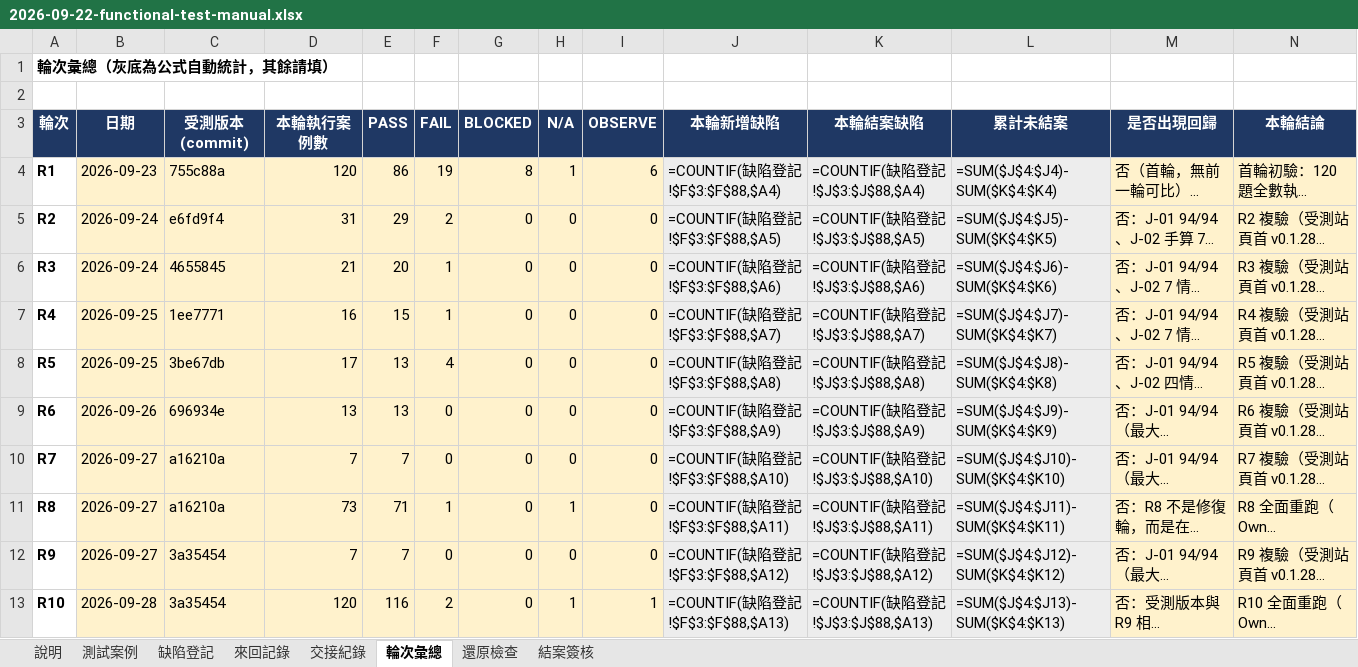
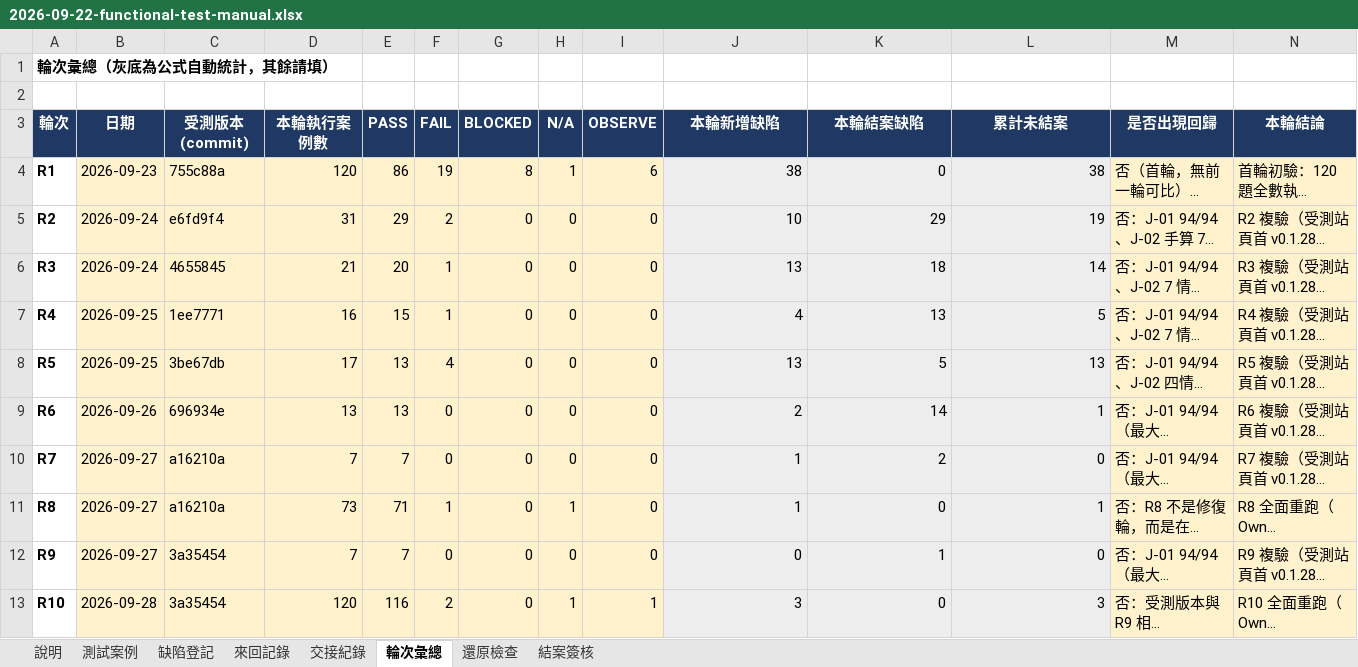
Before and after one commit to hefenglim/invest-portfolio, an Excel workbook: docs/audit/2026-09-22-functional-test-manual.xlsx, sheet 輪次彙總, drawn as a sheet; only a part is shown; long unchanged cells end in …; values as stored, in another font and other column widths than the file's, no borders; formulas without a stored value are shown as written; the diff covers the shown part only; the diff names each change by its address in the sheet, - before the commit and + after, or states it on an @@ line.

```diff
--- a/docs/audit/2026-09-22-functional-test-manual.xlsx (sheet 輪次彙總)
+++ b/docs/audit/2026-09-22-functional-test-manual.xlsx (sheet 輪次彙總)
-J4 (本輪新增缺陷): =COUNTIF(缺陷登記!$F$3:$F$88,$A4)
+J4 (本輪新增缺陷): 38
-K4 (本輪結案缺陷): =COUNTIF(缺陷登記!$J$3:$J$88,$A4)
+K4 (本輪結案缺陷): 0
-L4 (累計未結案): =SUM($J$4:$J4)-SUM($K$4:$K4)
+L4 (累計未結案): 38
-J5 (本輪新增缺陷): =COUNTIF(缺陷登記!$F$3:$F$88,$A5)
+J5 (本輪新增缺陷): 10
-K5 (本輪結案缺陷): =COUNTIF(缺陷登記!$J$3:$J$88,$A5)
+K5 (本輪結案缺陷): 29
-L5 (累計未結案): =SUM($J$4:$J5)-SUM($K$4:$K5)
+L5 (累計未結案): 19
-J6 (本輪新增缺陷): =COUNTIF(缺陷登記!$F$3:$F$88,$A6)
+J6 (本輪新增缺陷): 13
-K6 (本輪結案缺陷): =COUNTIF(缺陷登記!$J$3:$J$88,$A6)
+K6 (本輪結案缺陷): 18
-L6 (累計未結案): =SUM($J$4:$J6)-SUM($K$4:$K6)
+L6 (累計未結案): 14
-J7 (本輪新增缺陷): =COUNTIF(缺陷登記!$F$3:$F$88,$A7)
+J7 (本輪新增缺陷): 4
-K7 (本輪結案缺陷): =COUNTIF(缺陷登記!$J$3:$J$88,$A7)
+K7 (本輪結案缺陷): 13
-L7 (累計未結案): =SUM($J$4:$J7)-SUM($K$4:$K7)
+L7 (累計未結案): 5
-J8 (本輪新增缺陷): =COUNTIF(缺陷登記!$F$3:$F$88,$A8)
+J8 (本輪新增缺陷): 13
-K8 (本輪結案缺陷): =COUNTIF(缺陷登記!$J$3:$J$88,$A8)
+K8 (本輪結案缺陷): 5
-L8 (累計未結案): =SUM($J$4:$J8)-SUM($K$4:$K8)
+L8 (累計未結案): 13
-J9 (本輪新增缺陷): =COUNTIF(缺陷登記!$F$3:$F$88,$A9)
+J9 (本輪新增缺陷): 2
-K9 (本輪結案缺陷): =COUNTIF(缺陷登記!$J$3:$J$88,$A9)
+K9 (本輪結案缺陷): 14
-L9 (累計未結案): =SUM($J$4:$J9)-SUM($K$4:$K9)
+L9 (累計未結案): 1
-J10 (本輪新增缺陷): =COUNTIF(缺陷登記!$F$3:$F$88,$A10)
+J10 (本輪新增缺陷): 1
-K10 (本輪結案缺陷): =COUNTIF(缺陷登記!$J$3:$J$88,$A10)
+K10 (本輪結案缺陷): 2
-L10 (累計未結案): =SUM($J$4:$J10)-SUM($K$4:$K10)
+L10 (累計未結案): 0
-J11 (本輪新增缺陷): =COUNTIF(缺陷登記!$F$3:$F$88,$A11)
+J11 (本輪新增缺陷): 1
-K11 (本輪結案缺陷): =COUNTIF(缺陷登記!$J$3:$J$88,$A11)
+K11 (本輪結案缺陷): 0
-L11 (累計未結案): =SUM($J$4:$J11)-SUM($K$4:$K11)
+L11 (累計未結案): 1
-J12 (本輪新增缺陷): =COUNTIF(缺陷登記!$F$3:$F$88,$A12)
+J12 (本輪新增缺陷): 0
-K12 (本輪結案缺陷): =COUNTIF(缺陷登記!$J$3:$J$88,$A12)
+K12 (本輪結案缺陷): 1
-L12 (累計未結案): =SUM($J$4:$J12)-SUM($K$4:$K12)
+L12 (累計未結案): 0
-J13 (本輪新增缺陷): =COUNTIF(缺陷登記!$F$3:$F$88,$A13)
+J13 (本輪新增缺陷): 3
-K13 (本輪結案缺陷): =COUNTIF(缺陷登記!$J$3:$J$88,$A13)
+K13 (本輪結案缺陷): 0
-L13 (累計未結案): =SUM($J$4:$J13)-SUM($K$4:$K13)
+L13 (累計未結案): 3
```
Also changed, not shown: 6 edited cells elsewhere in this sheet, sheet 測試案例, sheet 結案簽核, sheet 交接紀錄, sheet 缺陷登記, sheet 來回記錄.
